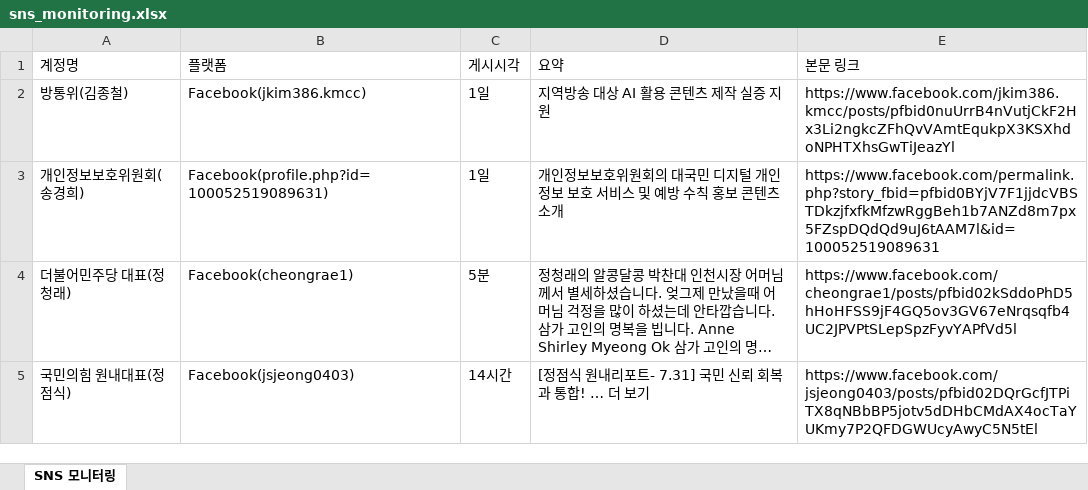
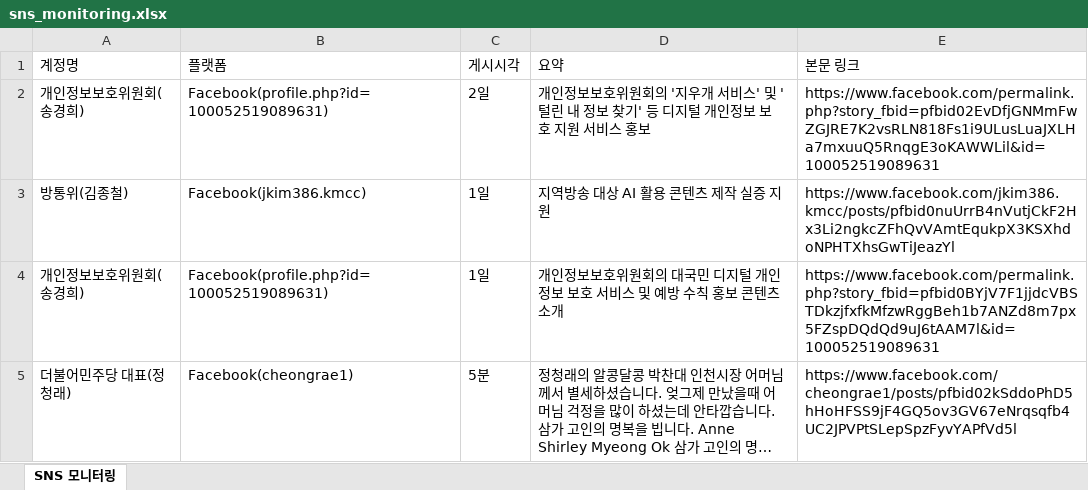
Before and after one commit to jihihi8214/sns_monitoring, an Excel workbook: data/sns_monitoring.xlsx, sheet SNS 모니터링, drawn as a sheet; only a part is shown; the shorter side is filled out with more unchanged rows; long unchanged cells end in …; values as stored, in another font and other column widths than the file's, no borders; the diff names each change by its address in the sheet, - before the commit and + after, or states it on an @@ line.

```diff
--- a/data/sns_monitoring.xlsx (sheet SNS 모니터링)
+++ b/data/sns_monitoring.xlsx (sheet SNS 모니터링)
+row 2: 개인정보보호위원회(송경희) | Facebook(profile.php?id=100052519089631) | 2일 | 개인정보보호위원회의 '지우개 서비스' 및 '털린 내 정보 찾기' 등 디지털 개인정보 보호 지원 서비스 홍보 | https://www.facebook.com/permalink.php?story_fbid=pfbid02EvDfjGNMmFwZGJRE7K2vsRLN818Fs1i9ULusLuaJXLHa7mxuuQ5RnqgE3oKAWWLil&id=100052519089631
```
Also changed, not shown: 4 other files.
